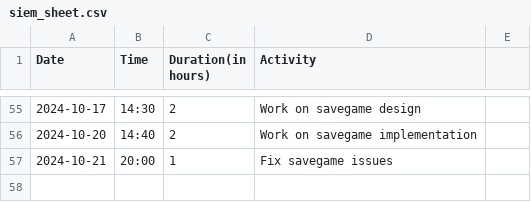
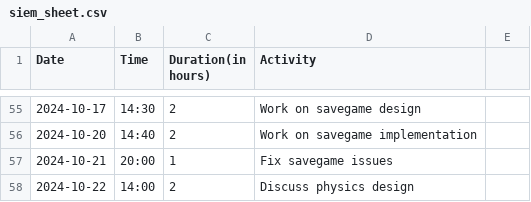
Before and after one commit to Seger01/GameEngine, a CSV file: docs/timesheets/siem_sheet.csv, drawn as a sheet; only a part is shown, gaps mark what is left out; the diff names each change by its address in the sheet, - before the commit and + after, or states it on an @@ line.

```diff
--- a/docs/timesheets/siem_sheet.csv
+++ b/docs/timesheets/siem_sheet.csv
+row 58: 2024-10-22 | 14:00 | 2 | Discuss physics design
```
Also changed, not shown: 1 other file.
